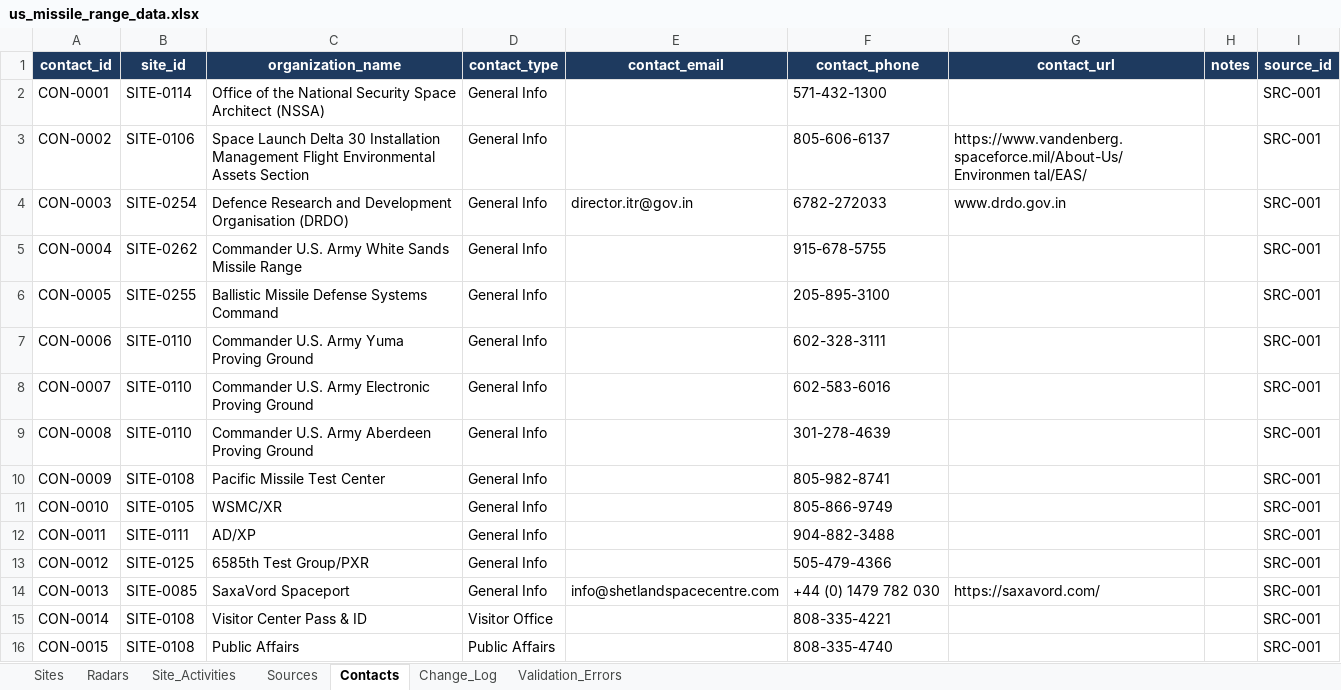
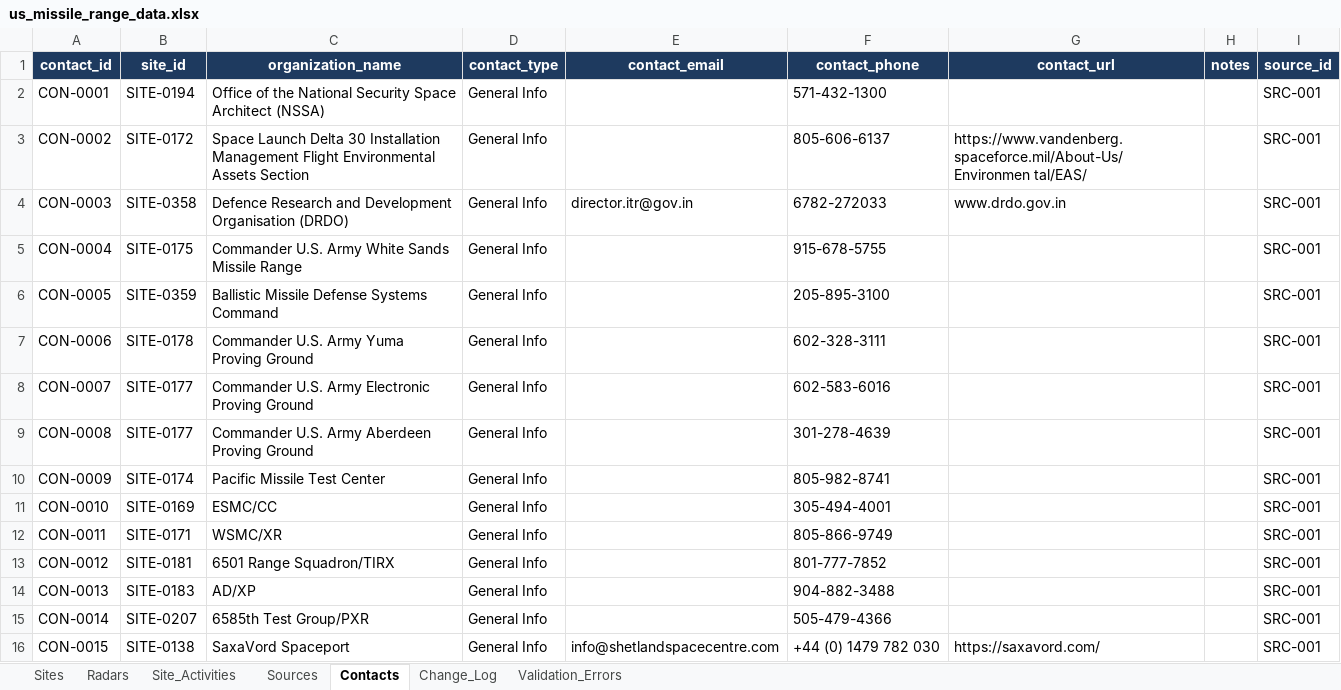
Before and after one commit to sanovsky-code/us-missile-range-app, an Excel workbook: data/us_missile_range_data.xlsx, sheet Contacts, drawn as a sheet; only a part is shown; values as stored, in another font and other column widths than the file's, no borders; the diff covers the shown part only; the diff names each change by its address in the sheet, - before the commit and + after, or states it on an @@ line.

```diff
--- a/data/us_missile_range_data.xlsx (sheet Contacts)
+++ b/data/us_missile_range_data.xlsx (sheet Contacts)
-B2 (site_id): SITE-0114
+B2 (site_id): SITE-0194
-B3 (site_id): SITE-0106
+B3 (site_id): SITE-0172
-B4 (site_id): SITE-0254
+B4 (site_id): SITE-0358
-B5 (site_id): SITE-0262
+B5 (site_id): SITE-0175
-B6 (site_id): SITE-0255
+B6 (site_id): SITE-0359
-B7 (site_id): SITE-0110
+B7 (site_id): SITE-0178
-B8:B9 (site_id): SITE-0110
+B8:B9 (site_id): SITE-0177
-B10 (site_id): SITE-0108
+B10 (site_id): SITE-0174
-B11 (site_id): SITE-0105
+B11 (site_id): SITE-0169
-C11 (organization_name): WSMC/XR
+C11 (organization_name): ESMC/CC
-F11 (contact_phone): 805-866-9749
+F11 (contact_phone): 305-494-4001
-B12 (site_id): SITE-0111
+B12 (site_id): SITE-0171
-C12 (organization_name): AD/XP
+C12 (organization_name): WSMC/XR
-F12 (contact_phone): 904-882-3488
+F12 (contact_phone): 805-866-9749
-B13 (site_id): SITE-0125
+B13 (site_id): SITE-0181
-C13 (organization_name): 6585th Test Group/PXR
+C13 (organization_name): 6501 Range Squadron/TIRX
-F13 (contact_phone): 505-479-4366
+F13 (contact_phone): 801-777-7852
-B14 (site_id): SITE-0085
+B14 (site_id): SITE-0183
-C14 (organization_name): SaxaVord Spaceport
+C14 (organization_name): AD/XP
-E14 (contact_email): info@shetlandspacecentre.com
+E14 (contact_email): (empty)
-F14 (contact_phone): +44 (0) 1479 782 030
+F14 (contact_phone): 904-882-3488
-G14 (contact_url): https://saxavord.com/
+G14 (contact_url): (empty)
-B15 (site_id): SITE-0108
+B15 (site_id): SITE-0207
-C15 (organization_name): Visitor Center Pass & ID
+C15 (organization_name): 6585th Test Group/PXR
-D15 (contact_type): Visitor Office
+D15 (contact_type): General Info
-F15 (contact_phone): 808-335-4221
+F15 (contact_phone): 505-479-4366
-B16 (site_id): SITE-0108
+B16 (site_id): SITE-0138
-C16 (organization_name): Public Affairs
+C16 (organization_name): SaxaVord Spaceport
-D16 (contact_type): Public Affairs
+D16 (contact_type): General Info
-E16 (contact_email): (empty)
+E16 (contact_email): info@shetlandspacecentre.com
-F16 (contact_phone): 808-335-4740
+F16 (contact_phone): +44 (0) 1479 782 030
-G16 (contact_url): (empty)
+G16 (contact_url): https://saxavord.com/
```
Also changed, not shown: 2 added rows and 9 edited cells elsewhere in this sheet, sheet Sites, sheet Site_Activities, sheet Radars, 8 other files.
